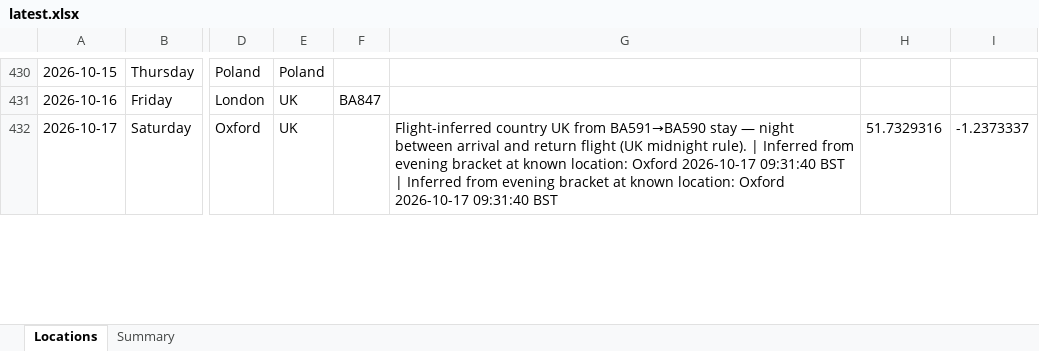
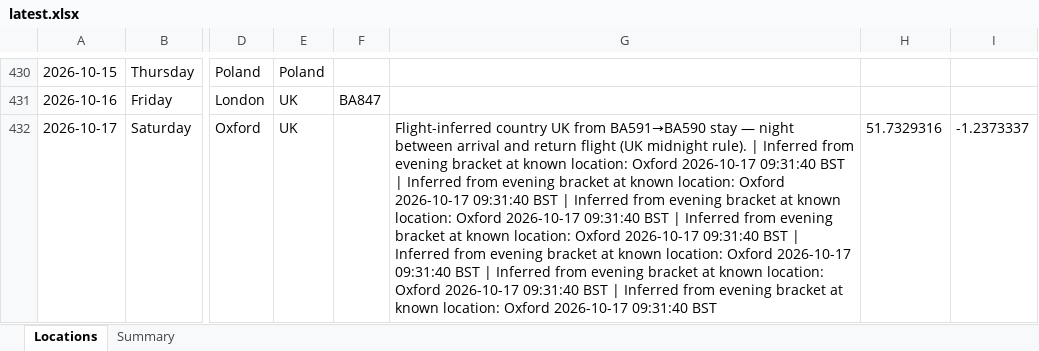
Before and after one commit to stevebrazier-hub/midnight-tracker, an Excel workbook: backups/latest.xlsx, sheet Locations, drawn as a sheet; only a part is shown, gaps mark what is left out; values as stored, in another font and other column widths than the file's, no borders; the diff covers the shown part only; the diff names each change by its address in the sheet, - before the commit and + after, or states it on an @@ line.

```diff
--- a/backups/latest.xlsx (sheet Locations)
+++ b/backups/latest.xlsx (sheet Locations)
-G432: …09:31:40 BST
+G432: …09:31:40 BST | Inferred from evening bracket at known location: Oxford 2026-10-17 09:31:40 BST | Inferred from evening bracket at known location: Oxford 2026-10-17 09:31:40 BST | Inferred from evening bracket at known location: Oxford 2026-10-17 09:31:40 BST | Inferred from evening bracket at known location: Oxford 2026-10-17 09:31:40 BST | Inferred from evening bracket at known location: Oxford 2026-10-17 09:31:40 BST
```
Also changed, not shown: 27 edited cells elsewhere in this sheet, sheet Summary, 3 other files.
